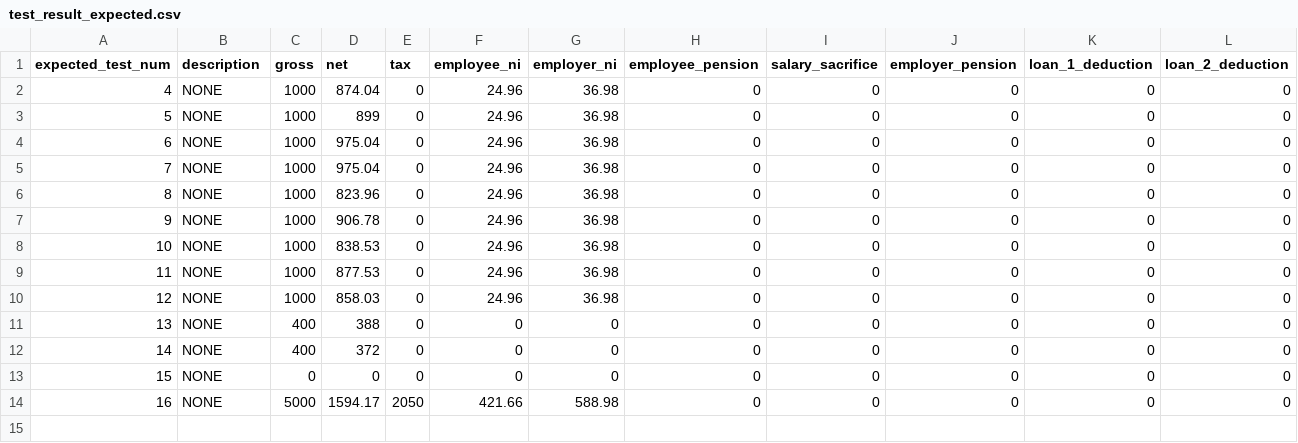
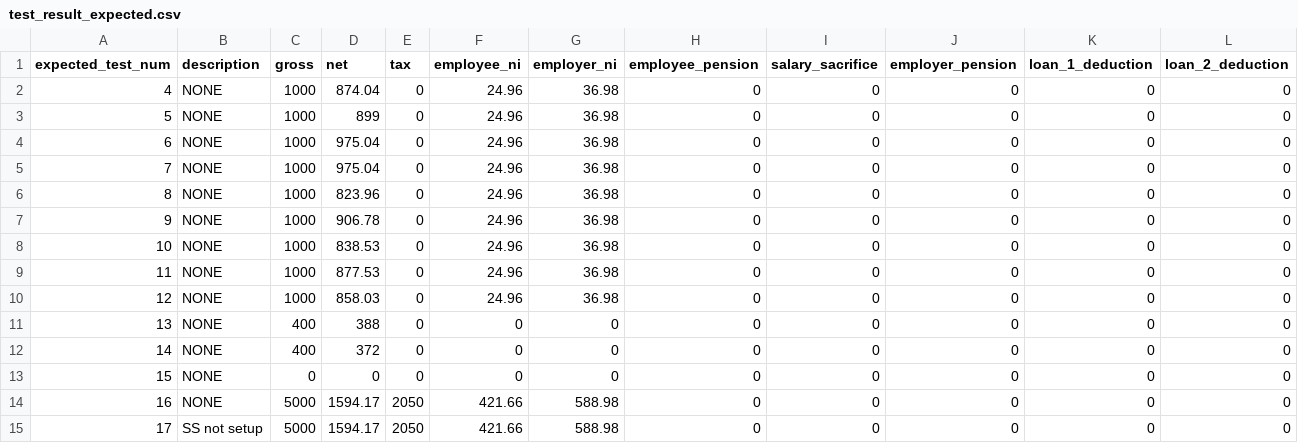
Before and after one commit to sebrown0/SUK, a CSV file: data/test_data/test_result_expected.csv, drawn as a sheet; only a part is shown; rows hold the shown columns only; the diff names each change by its address in the sheet, - before the commit and + after, or states it on an @@ line.

```diff
--- a/data/test_data/test_result_expected.csv
+++ b/data/test_data/test_result_expected.csv
+row 15: 17 | SS not setup | 5000 | 1594.17 | 2050 | 421.66 | 588.98 | 0 | 0 | 0 | 0 | 0
```
Also changed, not shown: data/test_data/test_data_aeo.csv, data/test_data/test_data_employee.csv, 10 other files.
